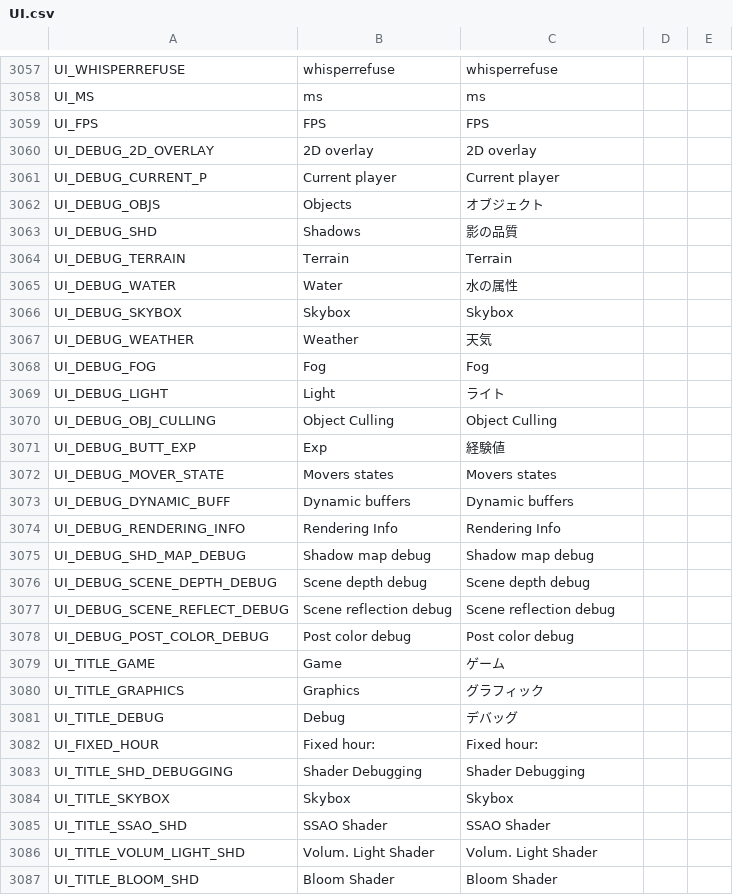
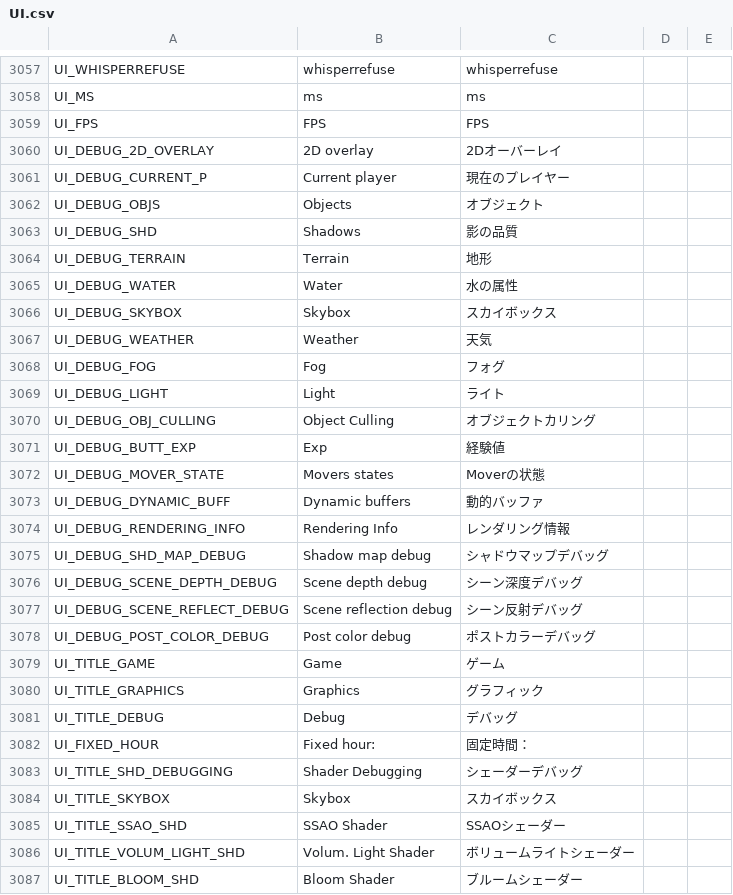
Before and after one commit to rica-augur/Flyff-Universe-Translations, a CSV file: Japanese/UI.csv, drawn as a sheet; only a part is shown, gaps mark what is left out; the diff covers the shown part only.

```diff
--- a/Japanese/UI.csv
+++ b/Japanese/UI.csv
@@ -3059,21 +3059,21 @@ UI_MS,ms,ms
 UI_FPS,FPS,FPS
-UI_DEBUG_2D_OVERLAY,2D overlay,2D overlay
-UI_DEBUG_CURRENT_P,Current player,Current player
+UI_DEBUG_2D_OVERLAY,2D overlay,2Dオーバーレイ
+UI_DEBUG_CURRENT_P,Current player,現在のプレイヤー
 UI_DEBUG_OBJS,Objects,オブジェクト
 UI_DEBUG_SHD,Shadows,影の品質
-UI_DEBUG_TERRAIN,Terrain,Terrain
+UI_DEBUG_TERRAIN,Terrain,地形
 UI_DEBUG_WATER,Water,水の属性
-UI_DEBUG_SKYBOX,Skybox,Skybox
+UI_DEBUG_SKYBOX,Skybox,スカイボックス
 UI_DEBUG_WEATHER,Weather,天気
-UI_DEBUG_FOG,Fog,Fog
+UI_DEBUG_FOG,Fog,フォグ
 UI_DEBUG_LIGHT,Light,ライト
-UI_DEBUG_OBJ_CULLING,Object Culling,Object Culling
+UI_DEBUG_OBJ_CULLING,Object Culling,オブジェクトカリング
 UI_DEBUG_BUTT_EXP,Exp,経験値
-UI_DEBUG_MOVER_STATE,Movers states,Movers states
-UI_DEBUG_DYNAMIC_BUFF,Dynamic buffers,Dynamic buffers
-UI_DEBUG_RENDERING_INFO,Rendering Info,Rendering Info
-UI_DEBUG_SHD_MAP_DEBUG,Shadow map debug,Shadow map debug
-UI_DEBUG_SCENE_DEPTH_DEBUG,Scene depth debug,Scene depth debug
-UI_DEBUG_SCENE_REFLECT_DEBUG,Scene reflection debug,Scene reflection debug
-UI_DEBUG_POST_COLOR_DEBUG,Post color debug,Post color debug
+UI_DEBUG_MOVER_STATE,Movers states,Moverの状態
+UI_DEBUG_DYNAMIC_BUFF,Dynamic buffers,動的バッファ
+UI_DEBUG_RENDERING_INFO,Rendering Info,レンダリング情報
+UI_DEBUG_SHD_MAP_DEBUG,Shadow map debug,シャドウマップデバッグ
+UI_DEBUG_SCENE_DEPTH_DEBUG,Scene depth debug,シーン深度デバッグ
+UI_DEBUG_SCENE_REFLECT_DEBUG,Scene reflection debug,シーン反射デバッグ
+UI_DEBUG_POST_COLOR_DEBUG,Post color debug,ポストカラーデバッグ
 UI_TITLE_GAME,Game,ゲーム
@@ -3081,7 +3081,7 @@ UI_TITLE_GRAPHICS,Graphics,グラフィック
 UI_TITLE_DEBUG,Debug,デバッグ
-UI_FIXED_HOUR,Fixed hour: ,Fixed hour:
-UI_TITLE_SHD_DEBUGGING,Shader Debugging,Shader Debugging
-UI_TITLE_SKYBOX,Skybox,Skybox
-UI_TITLE_SSAO_SHD,SSAO Shader,SSAO Shader
-UI_TITLE_VOLUM_LIGHT_SHD,Volum. Light Shader,Volum. Light Shader
-UI_TITLE_BLOOM_SHD,Bloom Shader,Bloom Shader
+UI_FIXED_HOUR,Fixed hour: ,固定時間：
+UI_TITLE_SHD_DEBUGGING,Shader Debugging,シェーダーデバッグ
+UI_TITLE_SKYBOX,Skybox,スカイボックス
+UI_TITLE_SSAO_SHD,SSAO Shader,SSAOシェーダー
+UI_TITLE_VOLUM_LIGHT_SHD,Volum. Light Shader,ボリュームライトシェーダー
+UI_TITLE_BLOOM_SHD,Bloom Shader,ブルームシェーダー
```
Also changed, not shown: 78 edited cells elsewhere in this file, Japanese/Characters.csv, Japanese/MoverMenus.csv, 9 other files.
